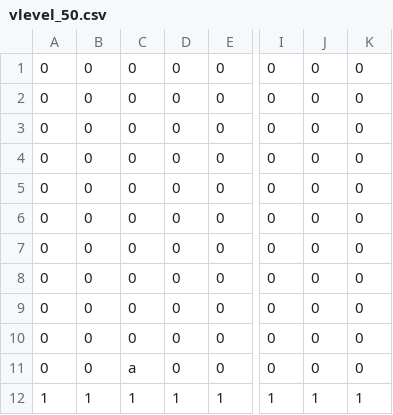
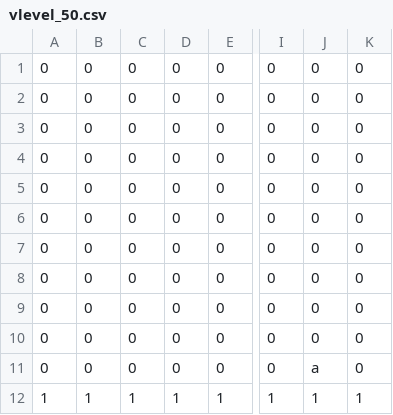
Before and after one commit to cpsc436-pandaxpress/CPSC436-Project, a CSV file: data/levels/vlevel_50.csv, drawn as a sheet; only a part is shown, gaps mark what is left out; the diff names each change by its address in the sheet, - before the commit and + after, or states it on an @@ line.

```diff
--- a/data/levels/vlevel_50.csv
+++ b/data/levels/vlevel_50.csv
-C11: a
+C11: 0
-J11: 0
+J11: a
```
Also changed, not shown: 21 other files.
